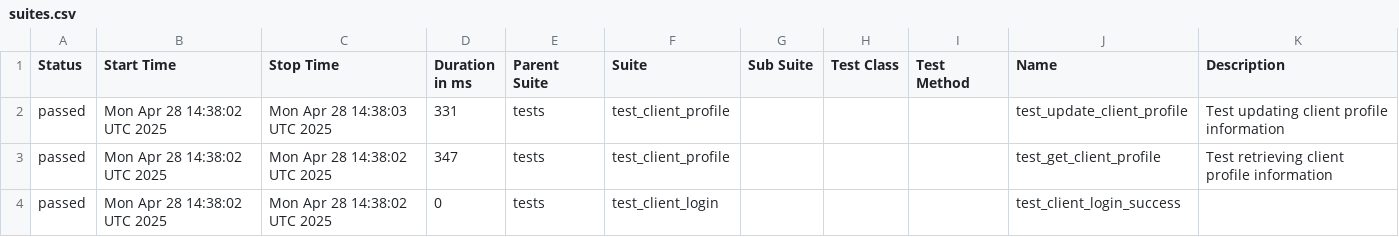
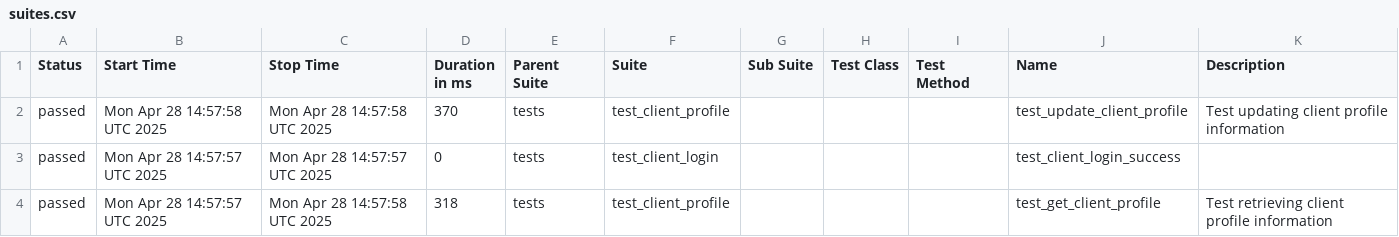
Before and after one commit to evarnavs/api_demo_tests, a CSV file: data/suites.csv, drawn as a sheet.

```diff
--- a/data/suites.csv
+++ b/data/suites.csv
@@ -1,8 +1,8 @@
 "Status","Start Time","Stop Time","Duration in ms","Parent Suite","Suite","Sub Suite","Test Class","Test Method","Name","Description"
-"passed","Mon Apr 28 14:38:02 UTC 2025","Mon Apr 28 14:38:03 UTC 2025","331","tests","test_client_profile","","","","test_update_client_profile","
-    Test updating client profile information
-    "
-"passed","Mon Apr 28 14:38:02 UTC 2025","Mon Apr 28 14:38:02 UTC 2025","347","tests","test_client_profile","","","","test_get_client_profile","
-    Test retrieving client profile information
-    "
-"passed","Mon Apr 28 14:38:02 UTC 2025","Mon Apr 28 14:38:02 UTC 2025","0","tests","test_client_login","","","","test_client_login_success",""
+"passed","Mon Apr 28 14:57:58 UTC 2025","Mon Apr 28 14:57:58 UTC 2025","370","tests","test_client_profile","","","","test_update_client_profile","
+    Test updating client profile information
+    "
+"passed","Mon Apr 28 14:57:57 UTC 2025","Mon Apr 28 14:57:57 UTC 2025","0","tests","test_client_login","","","","test_client_login_success",""
+"passed","Mon Apr 28 14:57:57 UTC 2025","Mon Apr 28 14:57:58 UTC 2025","318","tests","test_client_profile","","","","test_get_client_profile","
+    Test retrieving client profile information
+    "
```
Also changed, not shown: 26 other files.
